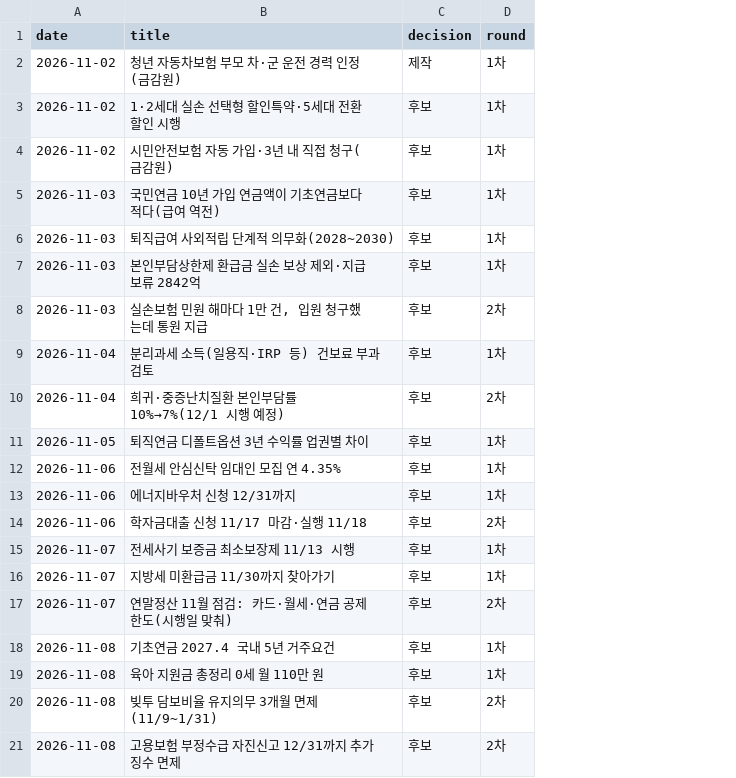
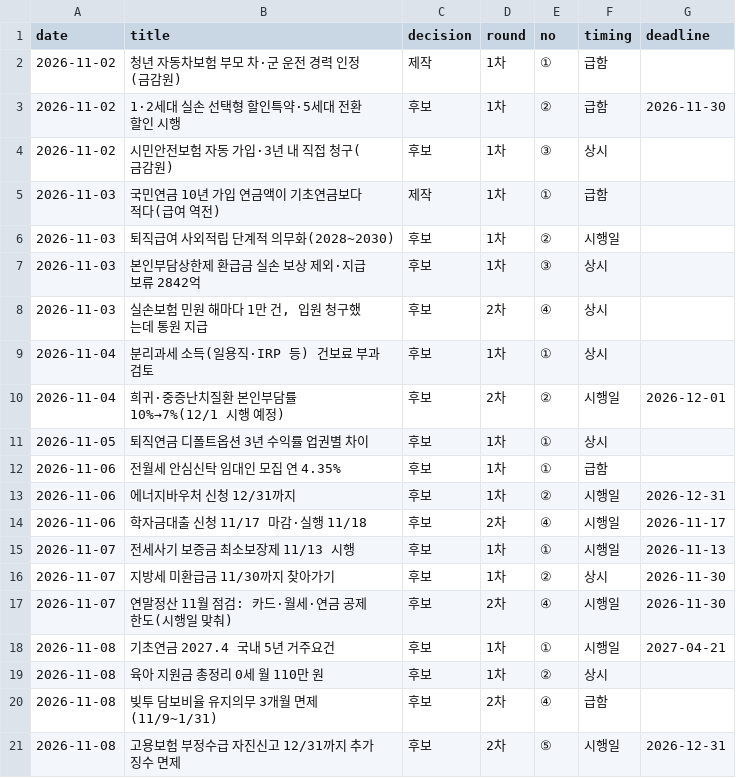
Before and after one commit to rkrjrl-ctrl/claude_drive, a CSV file: briefs/news/picks.csv, drawn as a sheet; the diff names each change by its address in the sheet, - before the commit and + after, or states it on an @@ line.

```diff
--- a/briefs/news/picks.csv
+++ b/briefs/news/picks.csv
+column E (no), rows 2-21: ① | ② | ③ | ① | ② | ③ | ④ | ① | ② | ① | ① | ② | ④ | ① | ② | ④ | ① | ② | ④ | ⑤
+column F (timing), rows 2-21: 급함 | 급함 | 상시 | 급함 | 시행일 | 상시 | 상시 | 상시 | 시행일 | 상시 | 급함 | 시행일 | 시행일 | 시행일 | 상시 | 시행일 | 시행일 | 상시 | 급함 | 시행일
+column G (deadline), rows 3-21: 2026-11-30 |  |  |  |  |  |  | 2026-12-01 |  |  | 2026-12-31 | 2026-11-17 | 2026-11-13 | 2026-11-30 | 2026-11-30 | 2027-04-21 |  |  | 2026-12-31
-C5 (decision): 후보
+C5 (decision): 제작
```
Also changed, not shown: 2 other files.
